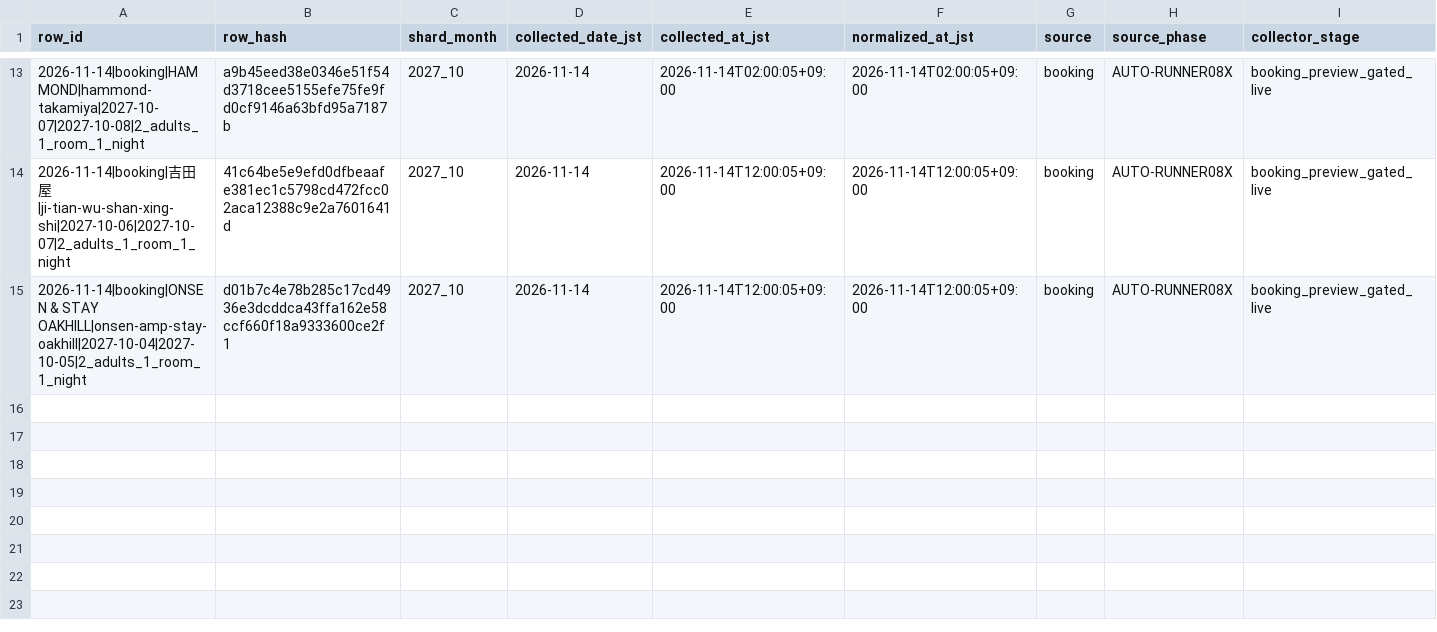
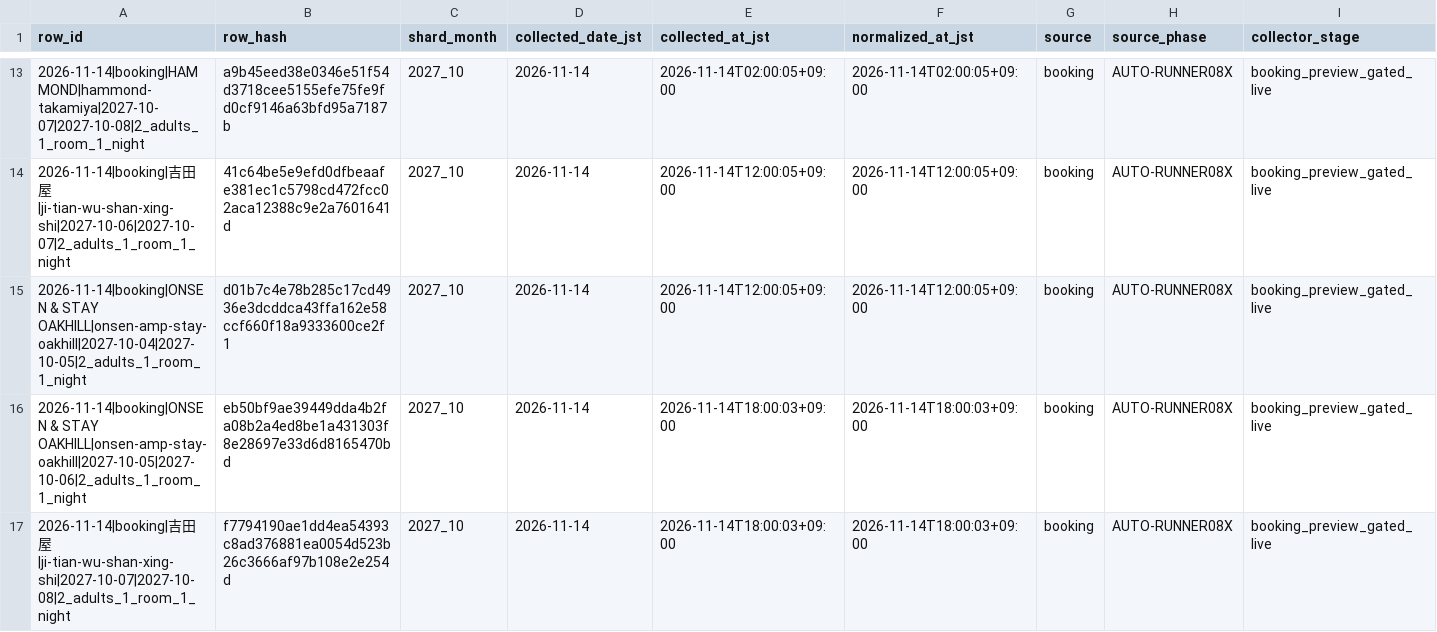
Before and after one commit to ginisato-hash/zao-market-intelligence, a CSV file: .data/history/zao_signals_2027_10.csv, drawn as a sheet; only a part is shown, gaps mark what is left out; rows hold the shown columns only; the diff names each change by its address in the sheet, - before the commit and + after, or states it on an @@ line.

Commit message:
Auto-commit market data (2026-11-14T18:06:16+09:00)
Automated by ops:auto-commit-push after a scheduled collection run appended
new observations. Data-only: .data/history + apps/zmi-bi-web/data +
.data/market-observations.

```diff
--- a/.data/history/zao_signals_2027_10.csv
+++ b/.data/history/zao_signals_2027_10.csv
+row 16: 2026-11-14|booking|ONSEN & STAY OAKHILL|onsen-amp-stay-oakhill|2027-10-05|2027-10-06|2_adults_1_room_1_night | eb50bf9ae39449dda4b2fa08b2a4ed8be1a431303f8e28697e33d6d8165470bd | 2027_10 | 2026-11-14 | 2026-11-14T18:00:03+09:00 | 2026-11-14T18:00:03+09:00 | booking | AUTO-RUNNER08X | booking_preview_gated_live
+row 17: 2026-11-14|booking|吉田屋|ji-tian-wu-shan-xing-shi|2027-10-07|2027-10-08|2_adults_1_room_1_night | f7794190ae1dd4ea54393c8ad376881ea0054d523b26c3666af97b108e2e254d | 2027_10 | 2026-11-14 | 2026-11-14T18:00:03+09:00 | 2026-11-14T18:00:03+09:00 | booking | AUTO-RUNNER08X | booking_preview_gated_live
```
Also changed, not shown: .data/history/zao_signals_2027_06.csv, apps/zmi-bi-web/data/market_dp_pressure_by_checkin.csv, 12 other files.
